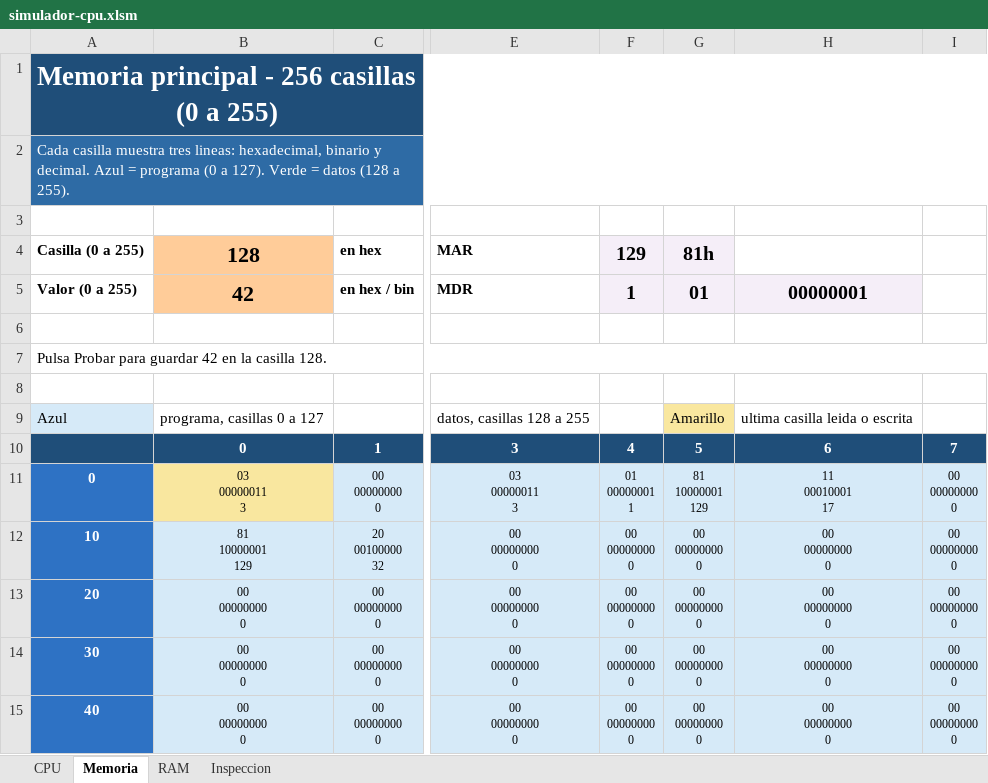
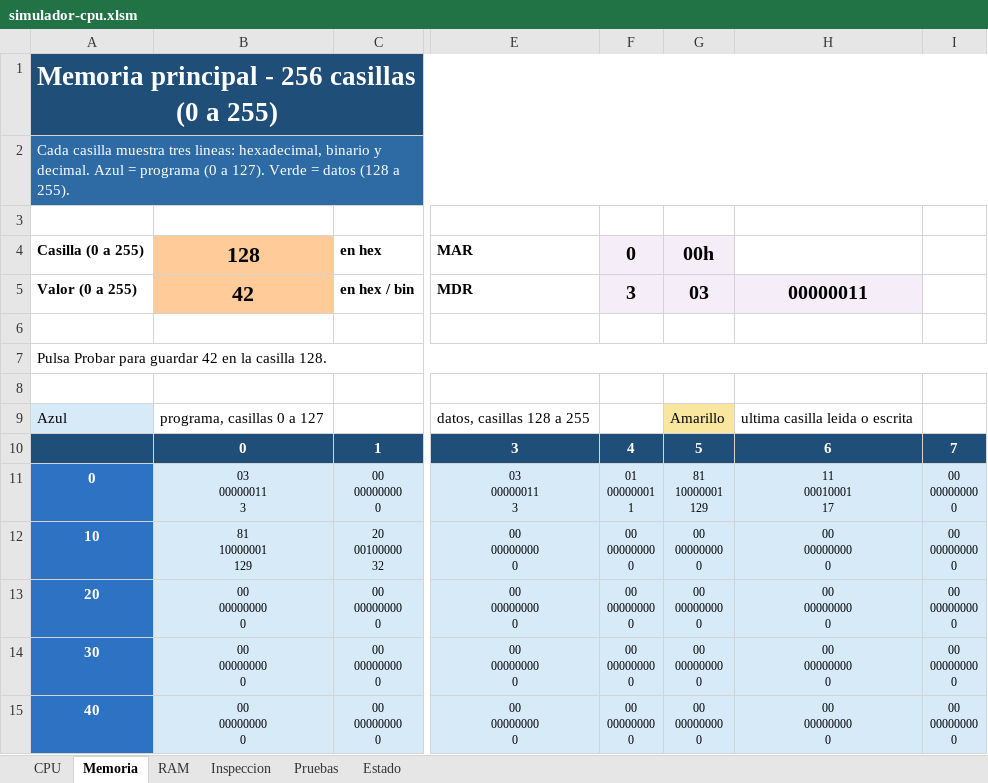
Before and after one commit to marcosarnez/EVALUACI-N-PRIMER-PARCIAL-Simulador-de-CPU-y-Memoria-Principal, an Excel workbook: simulador-cpu.xlsm, sheet Memoria, drawn as a sheet; only a part is shown, gaps mark what is left out; values as stored, in another font and other column widths than the file's, no borders; charts and pictures not drawn; the diff names each change by its address in the sheet, - before the commit and + after, or states it on an @@ line.

```diff
--- a/simulador-cpu.xlsm (sheet Memoria)
+++ b/simulador-cpu.xlsm (sheet Memoria)
+sheet tab: Pruebas
+sheet tab: Estado
-F4: 129
+F4: 0
-G4: 81h
+G4: 00h
-F5: 1
+F5: 3
-G5: 01
+G5: 03
-H5: 00000001
+H5: 00000011
-B11 fill: #F9E79F
+B11 fill: #D6EAF8
```
Also changed, not shown: sheet CPU, sheet RAM, hidden cells, charts or pictures, 6 other files.
